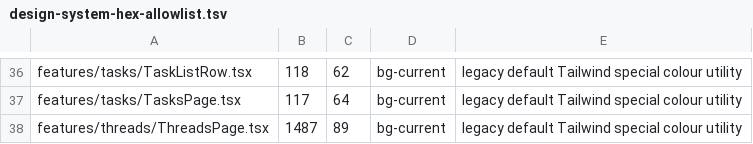
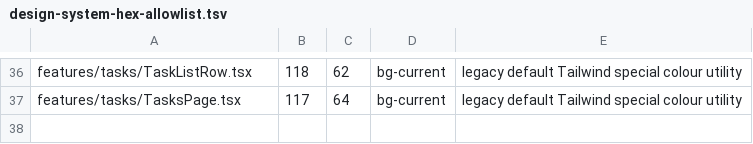
Before and after one commit to t-benze/happyranch, a TSV file: web/scripts/design-system-hex-allowlist.tsv, drawn as a sheet; only a part is shown, gaps mark what is left out; the diff names each change by its address in the sheet, - before the commit and + after, or states it on an @@ line.

```diff
--- a/web/scripts/design-system-hex-allowlist.tsv
+++ b/web/scripts/design-system-hex-allowlist.tsv
-row 38: features/threads/ThreadsPage.tsx | 1487 | 89 | bg-current | legacy default Tailwind special colour utility
```
Also changed, not shown: 7 other files.
